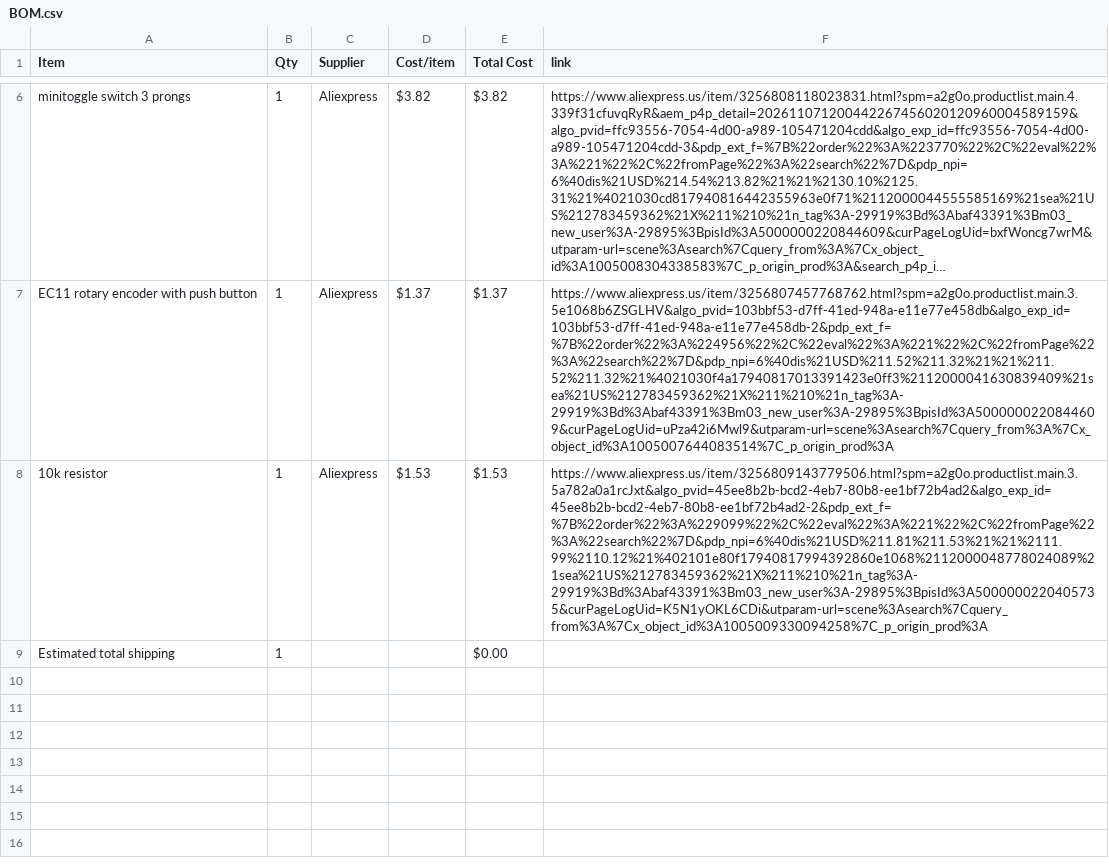
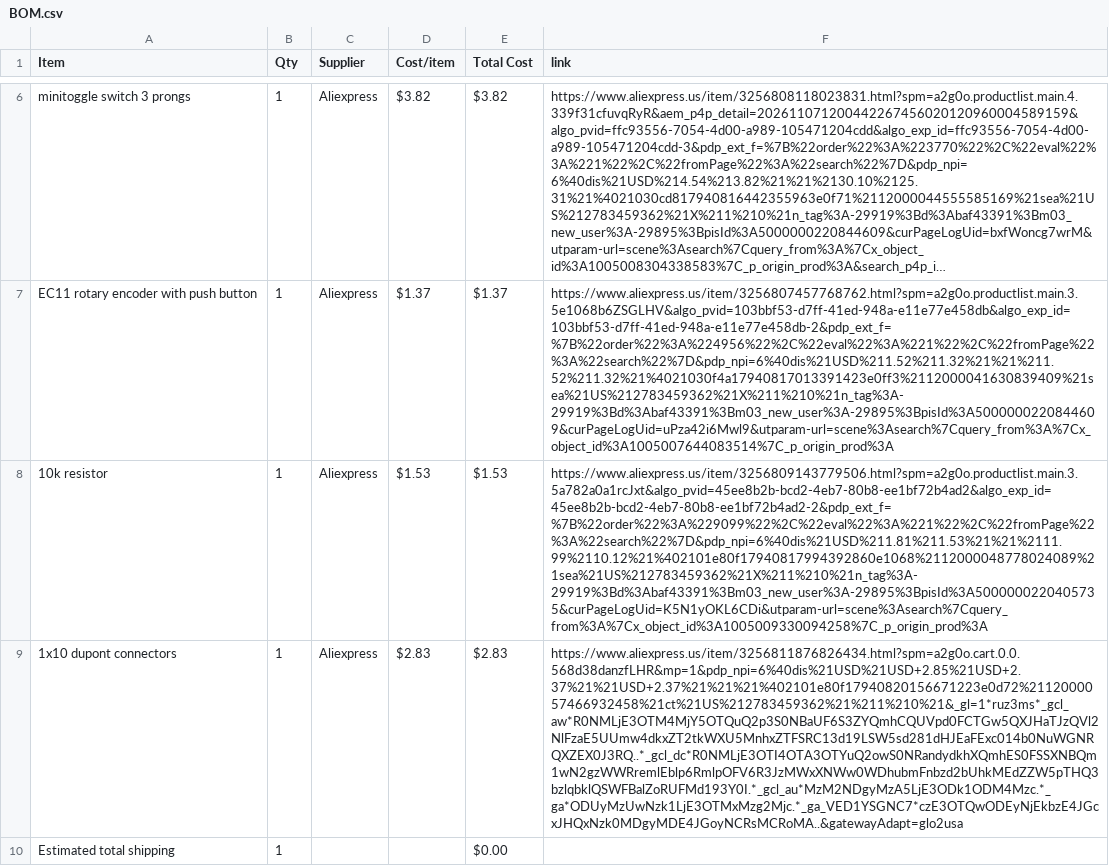
Before and after one commit to Magicman5284/MagicPad, a CSV file: BOM.csv, drawn as a sheet; only a part is shown, gaps mark what is left out; long unchanged cells end in …; the diff names each change by its address in the sheet, - before the commit and + after, or states it on an @@ line.

Commit message:
Sync MagicPad from Half Life

```diff
--- a/BOM.csv
+++ b/BOM.csv
+row 9: 1x10 dupont connectors | 1 | Aliexpress | $2.83 | $2.83 | https://www.aliexpress.us/item/3256811876826434.html?spm=a2g0o.cart.0.0.568d38danzfLHR&mp=1&pdp_npi=6%40dis%21USD%21USD+2.85%21USD+2.37%21%21USD+2.37%21%21%21%402101e80f17940820156671223e0d72%2112000057466932458%21ct%21US%212783459362%21%211%210%21&_gl=1*ruz3ms*_gcl_aw*R0NMLjE3OTM4MjY5OTQuQ2p3S0NBaUF6S3ZYQmhCQUVpd0FCTGw5QXJHaTJzQVl2NlFzaE5UUmw4dkxZT2tkWXU5MnhxZTFSRC13d19LSW5sd281dHJEaFExc014b0NuWGNRQXZEX0J3RQ..*_gcl_dc*R0NMLjE3OTI4OTA3OTYuQ2owS0NRandydkhXQmhES0FSSXNBQm1wN2gzWWRremlEblp6RmlpOFV6R3JzMWxXNWw0WDhubmFnbzd2bUhkMEdZZW5pTHQ3bzlqbklQSWFBalZoRUFMd193Y0I.*_gcl_au*MzM2NDgyMzA5LjE3ODk1ODM4Mzc.*_ga*ODUyMzUwNzk1LjE3OTMxMzg2Mjc.*_ga_VED1YSGNC7*czE3OTQwODEyNjEkbzE4JGcxJHQxNzk0MDgyMDE4JGoyNCRsMCRoMA..&gatewayAdapt=glo2usa
```
